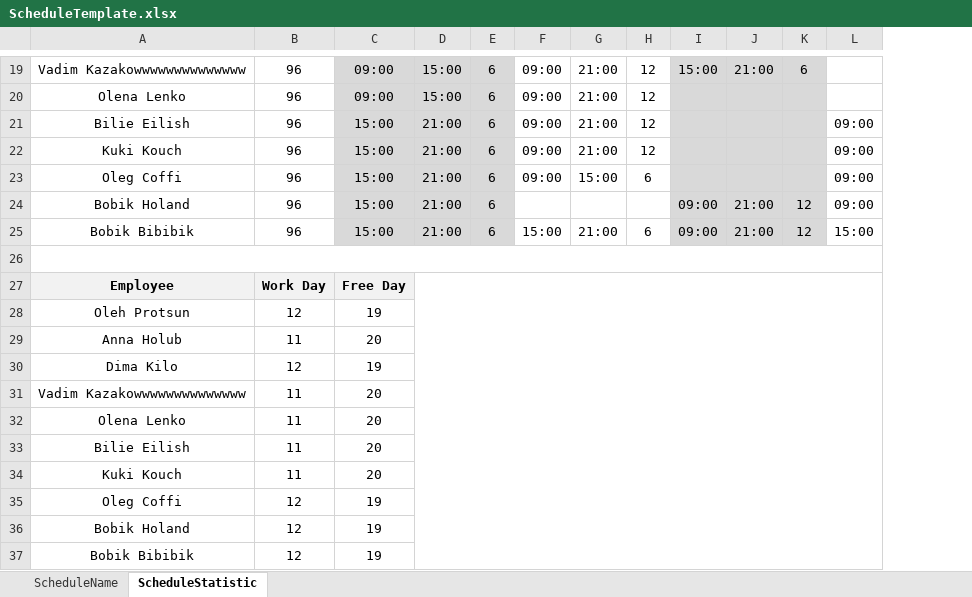
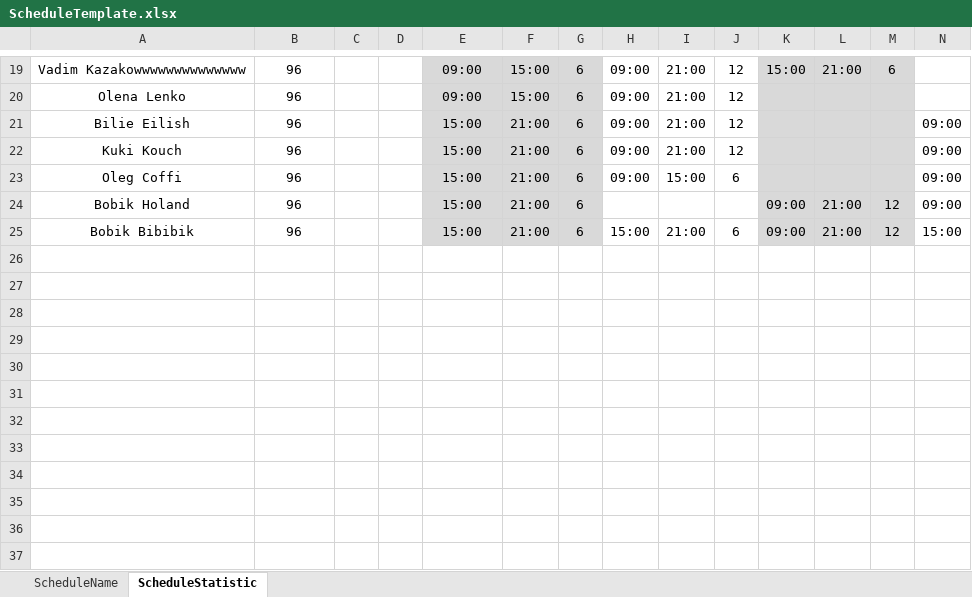
Before and after one commit to OlehProtsun/GF3, an Excel workbook: WPFApp/Resources/Excel/ScheduleTemplate.xlsx, sheet ScheduleStatistic, drawn as a sheet; only a part is shown, gaps mark what is left out; values as stored, in another font and other column widths than the file's, no borders; removed rows and columns are numbered as before the commit, all else as after; rows hold the shown columns only; the diff covers the shown part only; the diff names each change by its address in the sheet, - before the commit and + after, or states it on an @@ line.

```diff
--- a/WPFApp/Resources/Excel/ScheduleTemplate.xlsx (sheet ScheduleStatistic)
+++ b/WPFApp/Resources/Excel/ScheduleTemplate.xlsx (sheet ScheduleStatistic)
+column C, empty
+column D, empty
-row 26: (empty)
-row 27: Employee | Work Day | Free Day
-row 28: Oleh Protsun | 12 | 19
-row 29: Anna Holub | 11 | 20
-row 30: Dima Kilo | 12 | 19
-row 31: Vadim Kazakowwwwwwwwwwwwww | 11 | 20
-row 32: Olena Lenko | 11 | 20
-row 33: Bilie Eilish | 11 | 20
-row 34: Kuki Kouch | 11 | 20
-row 35: Oleg Coffi | 12 | 19
-row 36: Bobik Holand | 12 | 19
-row 37: Bobik Bibibik | 12 | 19
```
Also changed, not shown: 1 edited cell and merged cells elsewhere in this sheet, WPFApp/Resources/Excel/ContainerTemplate.xlsx, 11 other files.
